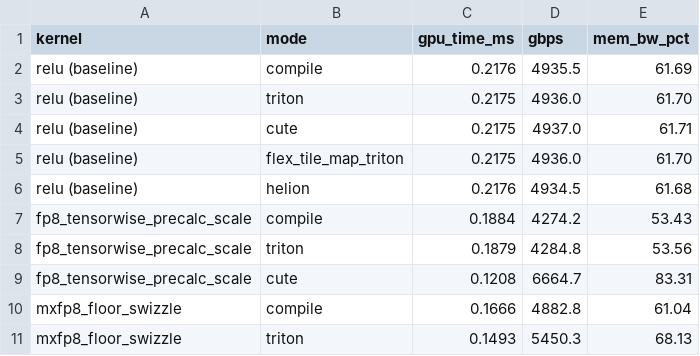
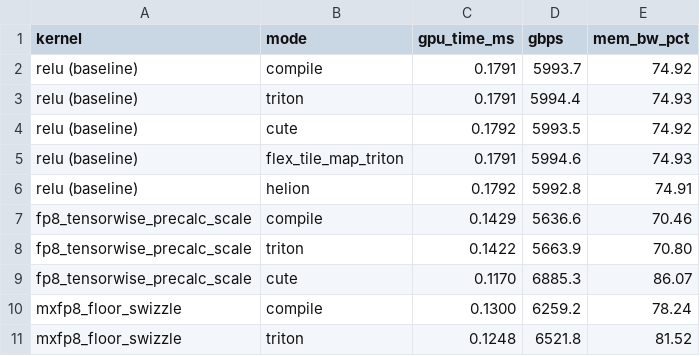
Before and after one commit to vkuzo/quant_cast_bench, a CSV file: benchmarks/bench_results.csv, drawn as a sheet; only a part is shown; the diff covers the shown part only.

```diff
--- a/benchmarks/bench_results.csv
+++ b/benchmarks/bench_results.csv
@@ -1,11 +1,11 @@
 kernel,mode,gpu_time_ms,gbps,mem_bw_pct
-relu (baseline),compile,0.2176,4935.5,61.69
-relu (baseline),triton,0.2175,4936.0,61.70
-relu (baseline),cute,0.2175,4937.0,61.71
-relu (baseline),flex_tile_map_triton,0.2175,4936.0,61.70
-relu (baseline),helion,0.2176,4934.5,61.68
-fp8_tensorwise_precalc_scale,compile,0.1884,4274.2,53.43
-fp8_tensorwise_precalc_scale,triton,0.1879,4284.8,53.56
-fp8_tensorwise_precalc_scale,cute,0.1208,6664.7,83.31
-mxfp8_floor_swizzle,compile,0.1666,4882.8,61.04
-mxfp8_floor_swizzle,triton,0.1493,5450.3,68.13
+relu (baseline),compile,0.1791,5993.7,74.92
+relu (baseline),triton,0.1791,5994.4,74.93
+relu (baseline),cute,0.1792,5993.5,74.92
+relu (baseline),flex_tile_map_triton,0.1791,5994.6,74.93
+relu (baseline),helion,0.1792,5992.8,74.91
+fp8_tensorwise_precalc_scale,compile,0.1429,5636.6,70.46
+fp8_tensorwise_precalc_scale,triton,0.1422,5663.9,70.80
+fp8_tensorwise_precalc_scale,cute,0.1170,6885.3,86.07
+mxfp8_floor_swizzle,compile,0.1300,6259.2,78.24
+mxfp8_floor_swizzle,triton,0.1248,6521.8,81.52
```
Also changed, not shown: 1 added row and 165 edited cells elsewhere in this file, 3 other files.
